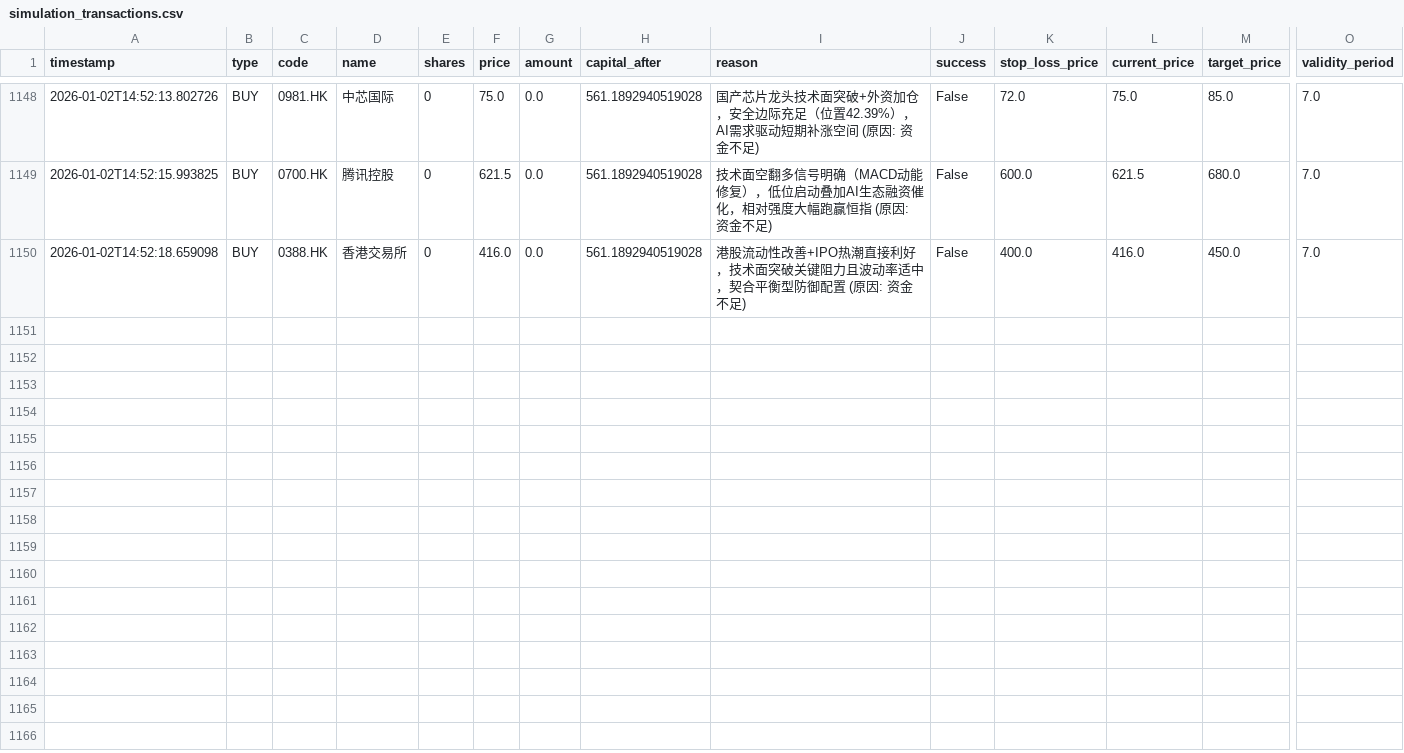
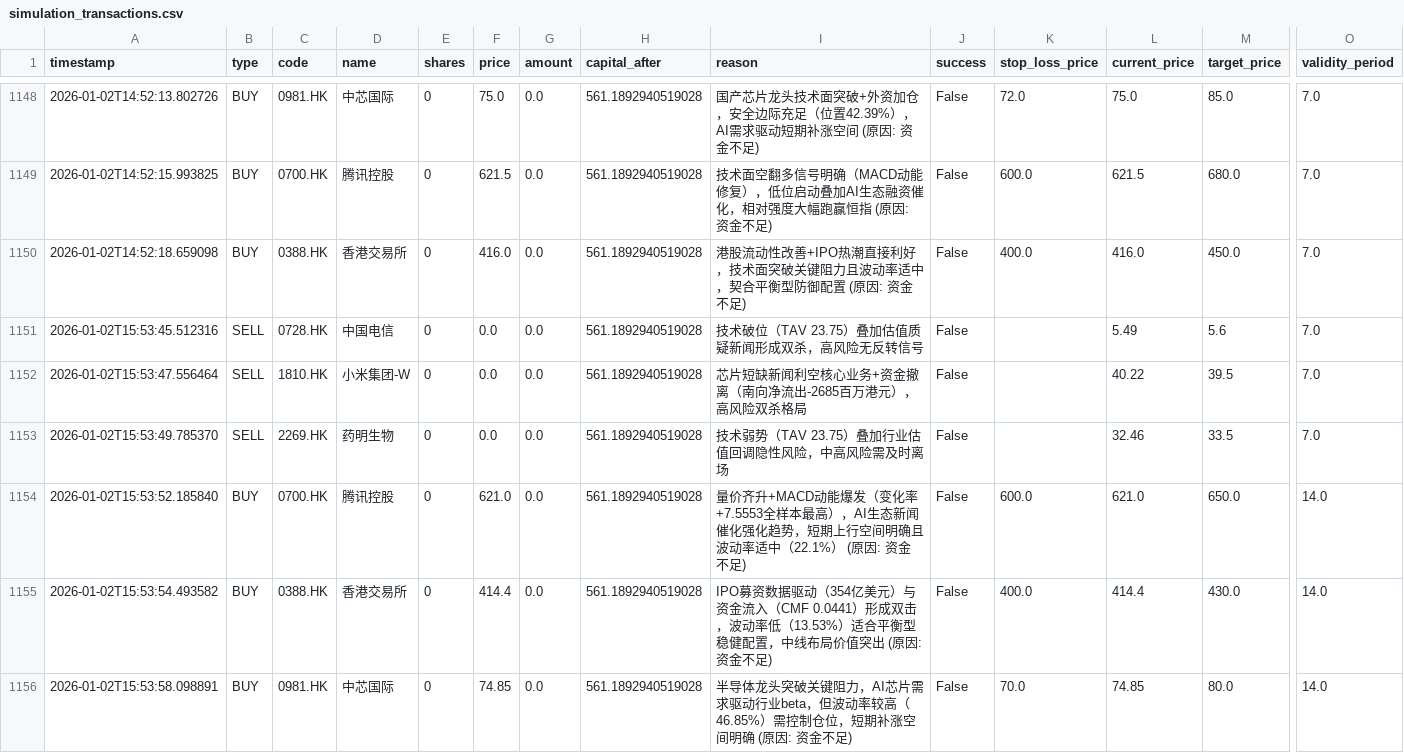
Before and after one commit to wonglaitung/fortune, a CSV file: data/simulation_transactions.csv, drawn as a sheet; only a part is shown, gaps mark what is left out; rows hold the shown columns only; the diff names each change by its address in the sheet, - before the commit and + after, or states it on an @@ line.

Commit message:
Update data files on 2026-01-02 17:00:02

```diff
--- a/data/simulation_transactions.csv
+++ b/data/simulation_transactions.csv
+row 1151: 2026-01-02T15:53:45.512316 | SELL | 0728.HK | 中国电信 | 0 | 0.0 | 0.0 | 561.1892940519028 | 技术破位（TAV 23.75）叠加估值质疑新闻形成双杀，高风险无反转信号 | False |  | 5.49 | 5.6 | 7.0
+row 1152: 2026-01-02T15:53:47.556464 | SELL | 1810.HK | 小米集团-W | 0 | 0.0 | 0.0 | 561.1892940519028 | 芯片短缺新闻利空核心业务+资金撤离（南向净流出-2685百万港元），高风险双杀格局 | False |  | 40.22 | 39.5 | 7.0
+row 1153: 2026-01-02T15:53:49.785370 | SELL | 2269.HK | 药明生物 | 0 | 0.0 | 0.0 | 561.1892940519028 | 技术弱势（TAV 23.75）叠加行业估值回调隐性风险，中高风险需及时离场 | False |  | 32.46 | 33.5 | 7.0
+row 1154: 2026-01-02T15:53:52.185840 | BUY | 0700.HK | 腾讯控股 | 0 | 621.0 | 0.0 | 561.1892940519028 | 量价齐升+MACD动能爆发（变化率+7.5553全样本最高），AI生态新闻催化强化趋势，短期上行空间明确且波动率适中（22.1%） (原因: 资金不足) | False | 600.0 | 621.0 | 650.0 | 14.0
+row 1155: 2026-01-02T15:53:54.493582 | BUY | 0388.HK | 香港交易所 | 0 | 414.4 | 0.0 | 561.1892940519028 | IPO募资数据驱动（354亿美元）与资金流入（CMF 0.0441）形成双击，波动率低（13.53%）适合平衡型稳健配置，中线布局价值突出 (原因: 资金不足) | False | 400.0 | 414.4 | 430.0 | 14.0
+row 1156: 2026-01-02T15:53:58.098891 | BUY | 0981.HK | 中芯国际 | 0 | 74.85 | 0.0 | 561.1892940519028 | 半导体龙头突破关键阻力，AI芯片需求驱动行业beta，但波动率较高（46.85%）需控制仓位，短期补涨空间明确 (原因: 资金不足) | False | 70.0 | 74.85 | 80.0 | 14.0
```
Also changed, not shown: 2 other files.
